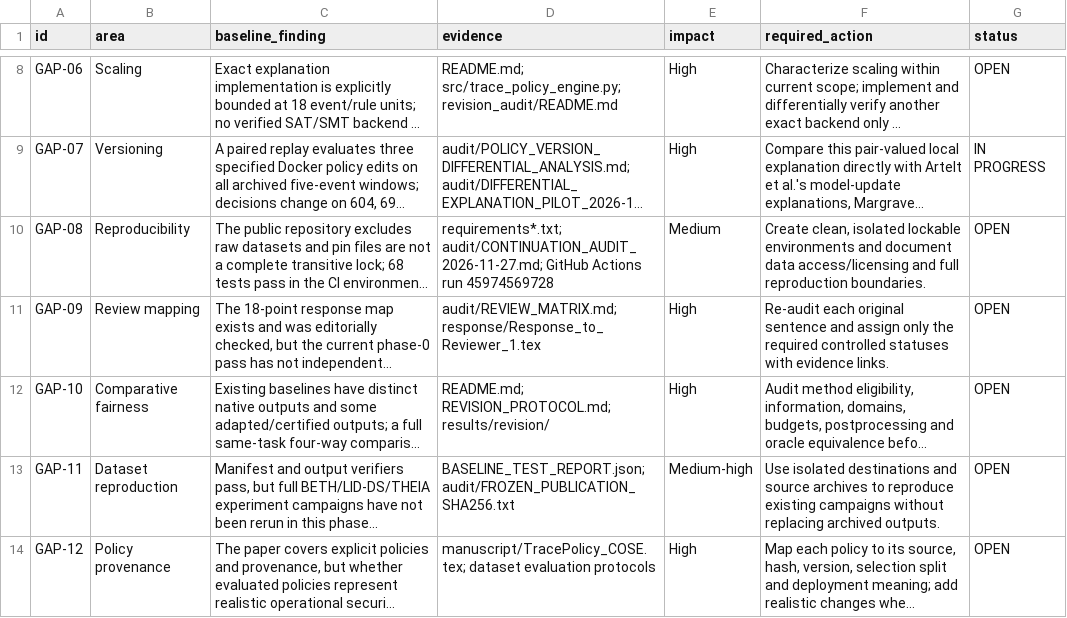
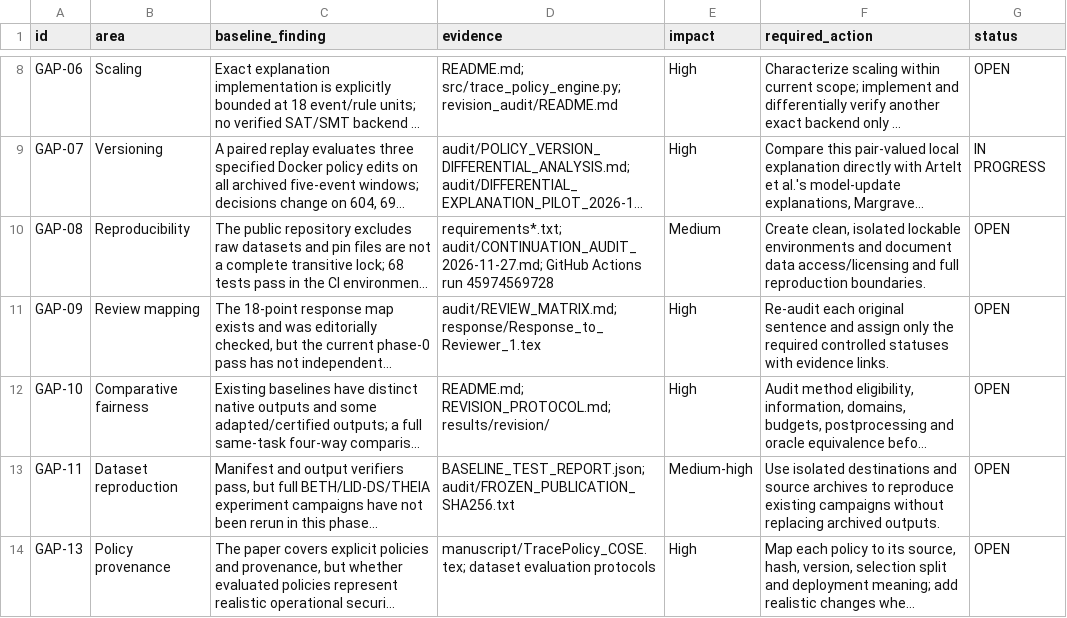
Before and after one commit to EkodeckStephane/TracePolicy, a CSV file: audit/SCIENTIFIC_GAP_REGISTER.csv, drawn as a sheet; only a part is shown, gaps mark what is left out; long unchanged cells end in …; the diff names each change by its address in the sheet, - before the commit and + after, or states it on an @@ line.

```diff
--- a/audit/SCIENTIFIC_GAP_REGISTER.csv
+++ b/audit/SCIENTIFIC_GAP_REGISTER.csv
-A14 (id): GAP-12
+A14 (id): GAP-13
```
Also changed, not shown: 1 other file.
